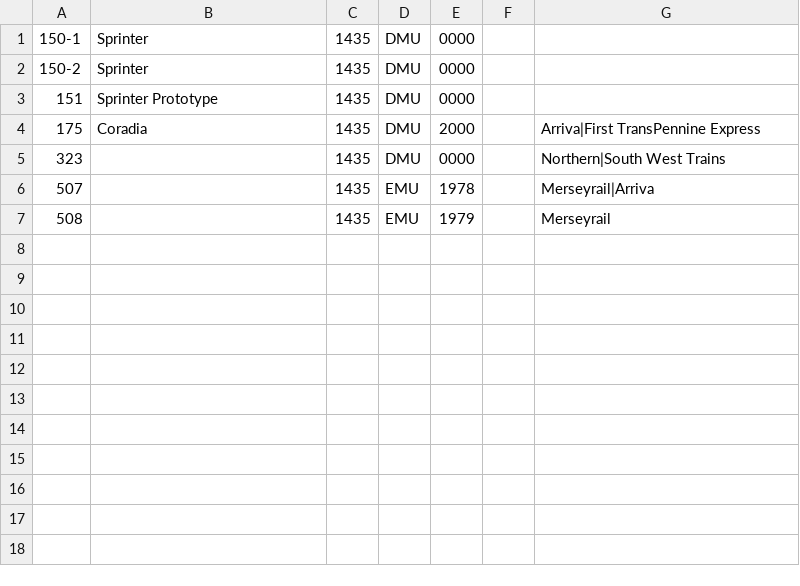
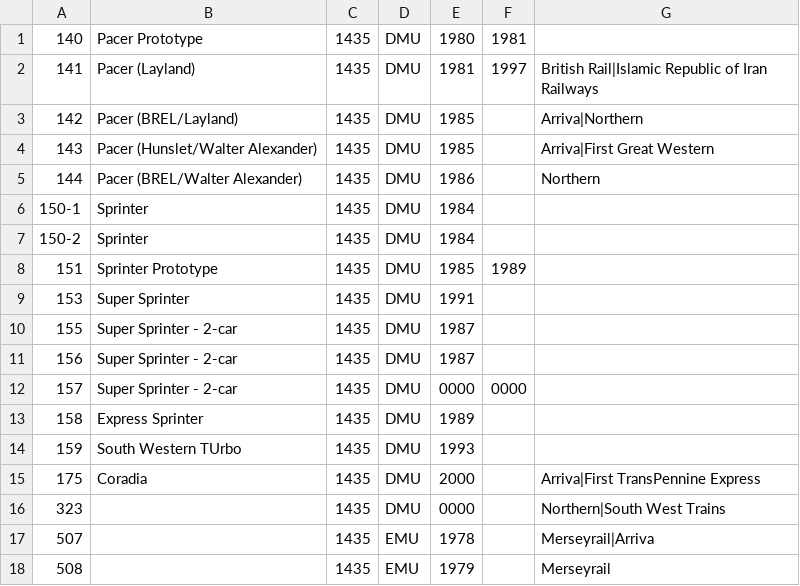
Before and after one commit to seawolf/KeepingTracks, a CSV file: assets/classes.csv, drawn as a sheet.

Commit message:
Up: 0.37a
 - added class 14x (Pacer) units

```diff
--- a/assets/classes.csv
+++ b/assets/classes.csv
@@ -1,4 +1,15 @@
-"150-1","Sprinter",1435,"DMU",0000,,
-"150-2","Sprinter",1435,"DMU",0000,,
-151,"Sprinter Prototype",1435,"DMU",0000,,
+140,"Pacer Prototype",1435,"DMU",1980,1981,
+141,"Pacer (Layland)",1435,"DMU",1981,1997,"British Rail|Islamic Republic of Iran Railways"
+142,"Pacer (BREL/Layland)",1435,"DMU",1985,,"Arriva|Northern"
+143,"Pacer (Hunslet/Walter Alexander)",1435,"DMU",1985,,"Arriva|First Great Western"
+144,"Pacer (BREL/Walter Alexander)",1435,"DMU",1986,,"Northern"
+"150-1","Sprinter",1435,"DMU",1984,,
+"150-2","Sprinter",1435,"DMU",1984,,
+151,"Sprinter Prototype",1435,"DMU",1985,1989,
+153,"Super Sprinter",1435,"DMU",1991,,
+155,"Super Sprinter - 2-car",1435,"DMU",1987,,
+156,"Super Sprinter - 2-car",1435,"DMU",1987,,
+157,"Super Sprinter - 2-car",1435,"DMU",0000,0000,
+158,"Express Sprinter",1435,"DMU",1989,,
+159,"South Western TUrbo",1435,"DMU",1993,,
 175,"Coradia",1435,"DMU",2000,,"Arriva|First TransPennine Express"
```
Also changed, not shown: 3 other files.
